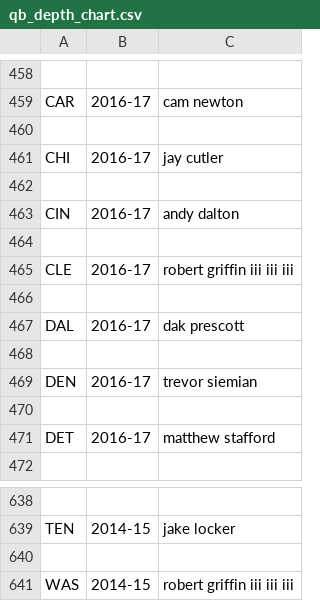
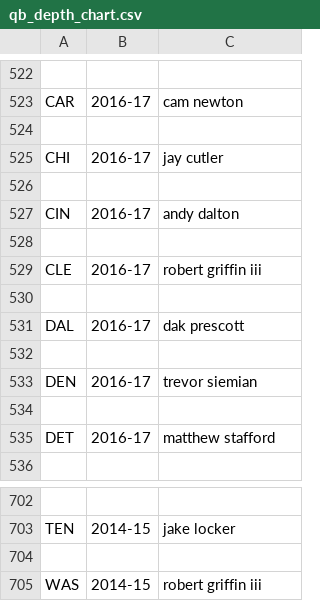
Before and after one commit to scottbwinner/NFL-Models, a CSV file: WR Model/qb_depth_chart.csv, drawn as a sheet; only a part is shown, gaps mark what is left out; the diff covers the shown part only.

```diff
--- a/WR Model/qb_depth_chart.csv
+++ b/WR Model/qb_depth_chart.csv
@@ -464,3 +528,3 @@ CIN,2016-17,andy dalton
 
-CLE,2016-17,robert griffin iii iii iii
+CLE,2016-17,robert griffin iii
 
@@ -640,2 +704,2 @@ TEN,2014-15,jake locker
 
-WAS,2014-15,robert griffin iii iii iii
+WAS,2014-15,robert griffin iii
```
Also changed, not shown: 64 added rows elsewhere in this file, WR Model/WR_Data/pfr_tm_off_15-16.csv, WR Model/WR_Data/pfr_tm_off_21-22.csv, 5 other files.
